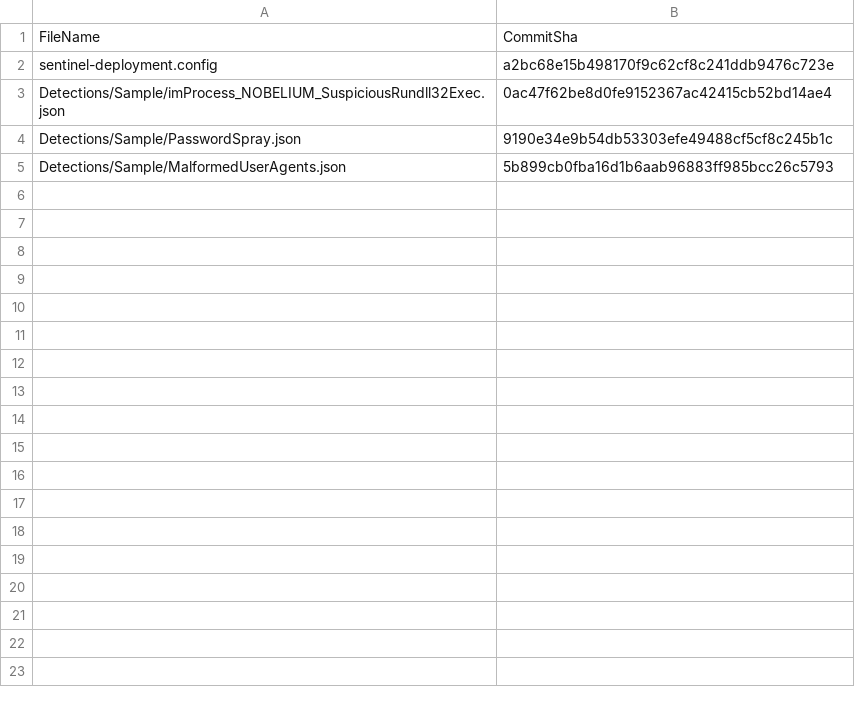
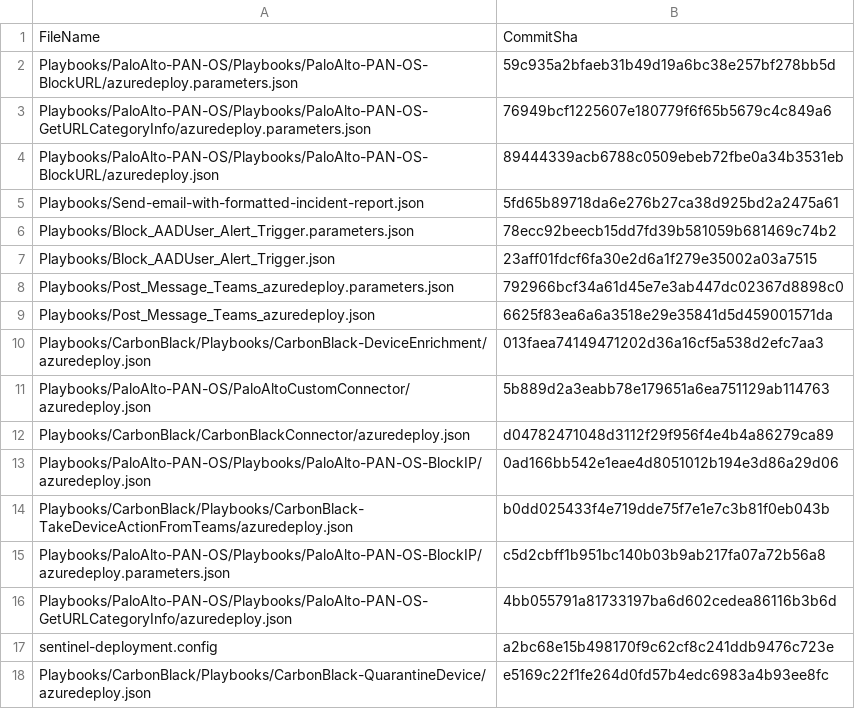
Before and after one commit to aaroncorreya/RepositoriesSampleContent, a CSV file: .sentinel/tracking_table_5593ee62-9449-4373-a471-b40548311245.csv, drawn as a sheet; removed rows and columns are numbered as before the commit, all else as after; the diff names each change by its address in the sheet, - before the commit and + after, or states it on an @@ line.

```diff
--- a/.sentinel/tracking_table_5593ee62-9449-4373-a471-b40548311245.csv
+++ b/.sentinel/tracking_table_5593ee62-9449-4373-a471-b40548311245.csv
+row 2: Playbooks/PaloAlto-PAN-OS/Playbooks/PaloAlto-PAN-OS-BlockURL/azuredeploy.parameters.json | 59c935a2bfaeb31b49d19a6bc38e257bf278bb5d
+row 3: Playbooks/PaloAlto-PAN-OS/Playbooks/PaloAlto-PAN-OS-GetURLCategoryInfo/azuredeploy.parameters.json | 76949bcf1225607e180779f6f65b5679c4c849a6
+row 4: Playbooks/PaloAlto-PAN-OS/Playbooks/PaloAlto-PAN-OS-BlockURL/azuredeploy.json | 89444339acb6788c0509ebeb72fbe0a34b3531eb
+row 5: Playbooks/Send-email-with-formatted-incident-report.json | 5fd65b89718da6e276b27ca38d925bd2a2475a61
+row 6: Playbooks/Block_AADUser_Alert_Trigger.parameters.json | 78ecc92beecb15dd7fd39b581059b681469c74b2
+row 7: Playbooks/Block_AADUser_Alert_Trigger.json | 23aff01fdcf6fa30e2d6a1f279e35002a03a7515
+row 8: Playbooks/Post_Message_Teams_azuredeploy.parameters.json | 792966bcf34a61d45e7e3ab447dc02367d8898c0
+row 9: Playbooks/Post_Message_Teams_azuredeploy.json | 6625f83ea6a6a3518e29e35841d5d459001571da
+row 10: Playbooks/CarbonBlack/Playbooks/CarbonBlack-DeviceEnrichment/azuredeploy.json | 013faea74149471202d36a16cf5a538d2efc7aa3
+row 11: Playbooks/PaloAlto-PAN-OS/PaloAltoCustomConnector/azuredeploy.json | 5b889d2a3eabb78e179651a6ea751129ab114763
+row 12: Playbooks/CarbonBlack/CarbonBlackConnector/azuredeploy.json | d04782471048d3112f29f956f4e4b4a86279ca89
+row 13: Playbooks/PaloAlto-PAN-OS/Playbooks/PaloAlto-PAN-OS-BlockIP/azuredeploy.json | 0ad166bb542e1eae4d8051012b194e3d86a29d06
+row 14: Playbooks/CarbonBlack/Playbooks/CarbonBlack-TakeDeviceActionFromTeams/azuredeploy.json | b0dd025433f4e719dde75f7e1e7c3b81f0eb043b
+row 15: Playbooks/PaloAlto-PAN-OS/Playbooks/PaloAlto-PAN-OS-BlockIP/azuredeploy.parameters.json | c5d2cbff1b951bc140b03b9ab217fa07a72b56a8
+row 16: Playbooks/PaloAlto-PAN-OS/Playbooks/PaloAlto-PAN-OS-GetURLCategoryInfo/azuredeploy.json | 4bb055791a81733197ba6d602cedea86116b3b6d
-row 3: Detections/Sample/imProcess_NOBELIUM_SuspiciousRundll32Exec.json | 0ac47f62be8d0fe9152367ac42415cb52bd14ae4
-row 4: Detections/Sample/PasswordSpray.json | 9190e34e9b54db53303efe49488cf5cf8c245b1c
-row 5: Detections/Sample/MalformedUserAgents.json | 5b899cb0fba16d1b6aab96883ff985bcc26c5793
+row 18: Playbooks/CarbonBlack/Playbooks/CarbonBlack-QuarantineDevice/azuredeploy.json | e5169c22f1fe264d0fd57b4edc6983a4b93ee8fc
```
